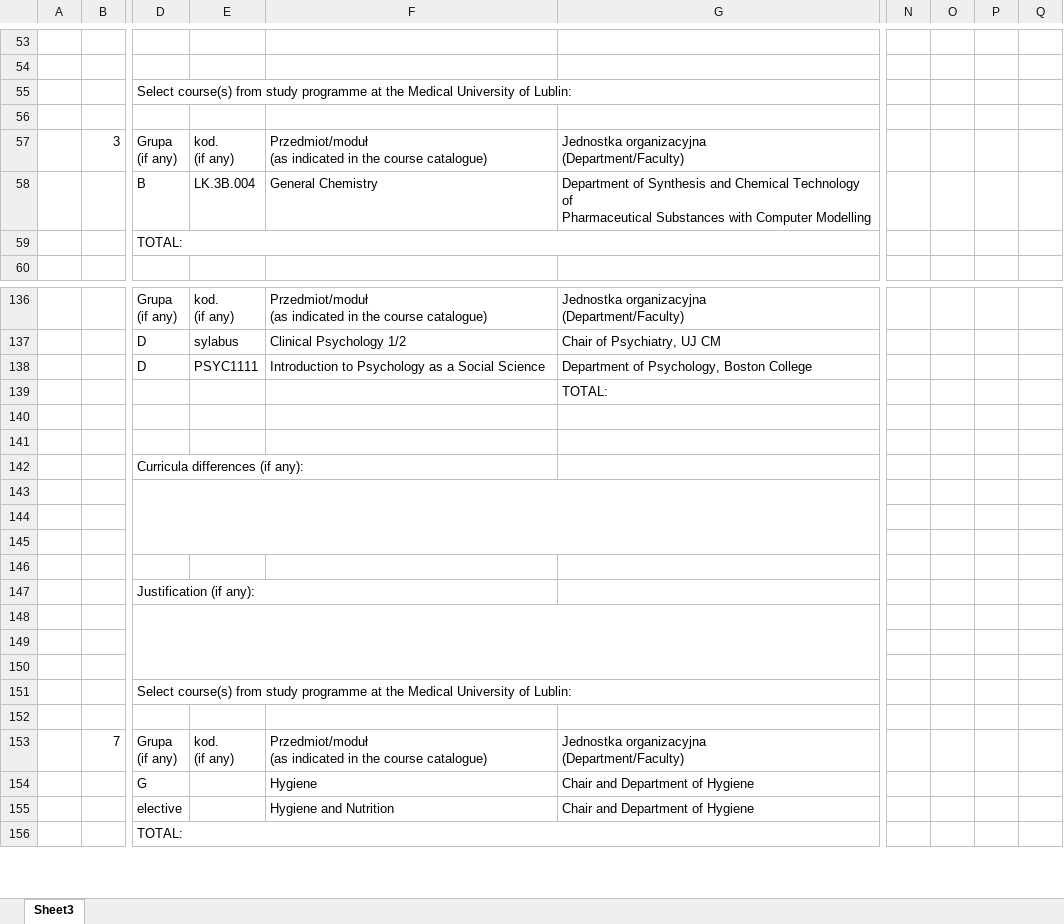
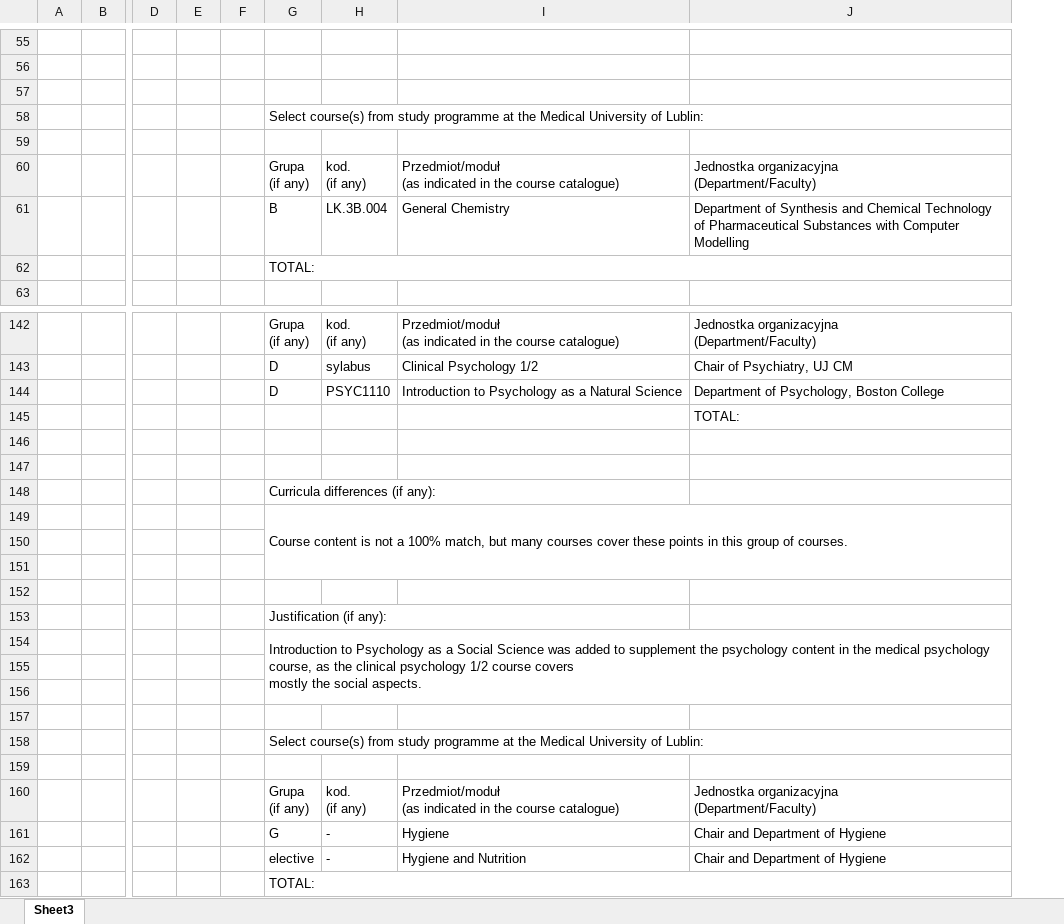
Before and after one commit to dong-w-kim/dong-w-kim.github.io, an Excel workbook: Transfer document.xlsx, sheet Sheet3, drawn as a sheet; only a part is shown, gaps mark what is left out; values as stored, in another font and other column widths than the file's, no cell formats; charts and pictures not drawn; removed rows and columns are numbered as before the commit, all else as after; rows hold the shown columns only; ↵ is a line break in a cell; the diff covers the shown part only; the diff names each change by its address in the sheet, - before the commit and + after, or states it on an @@ line.

```diff
--- a/Transfer document.xlsx (sheet Sheet3)
+++ b/Transfer document.xlsx (sheet Sheet3)
-column B, row 57: 3; row 153: 7
+column B, empty
+column D, empty
+column E, empty
+column F, empty
-column N, empty
-column O, empty
-column P, empty
-column Q, empty
+row 57: (empty)
-J61: …Computer Modelling
+J61: …Computer Modelling
-H144: PSYC1111
+H144: PSYC1110
-I144: …as a Social Science
+I144: …as a Natural Science
-G149: (empty)
+G149: Course content is not a 100% match, but many courses cover these points in this group of courses.
-G154: (empty)
+G154: Introduction to Psychology as a Social Science was added to supplement the psychology content in the medical psychology course, as the clinical psychology 1/2 course covers ↵ mostly the social aspects.
+row 157: (empty)
-H161:H162: (empty)
+H161:H162: -
```
Also changed, not shown: 24 added rows, 26 removed rows, 13 removed columns, 101 edited cells and merged cells elsewhere in this sheet, cell formats, formulas that keep their value, 9 other files.
